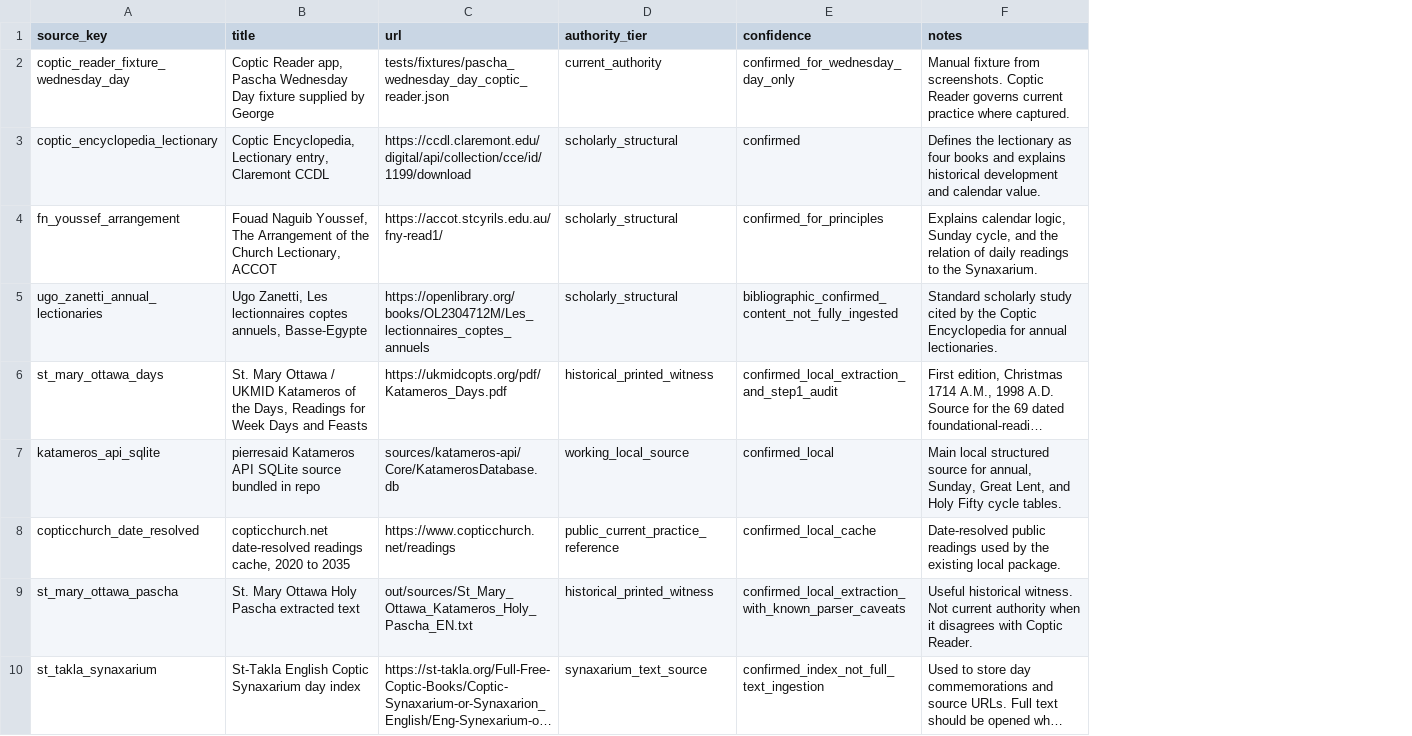
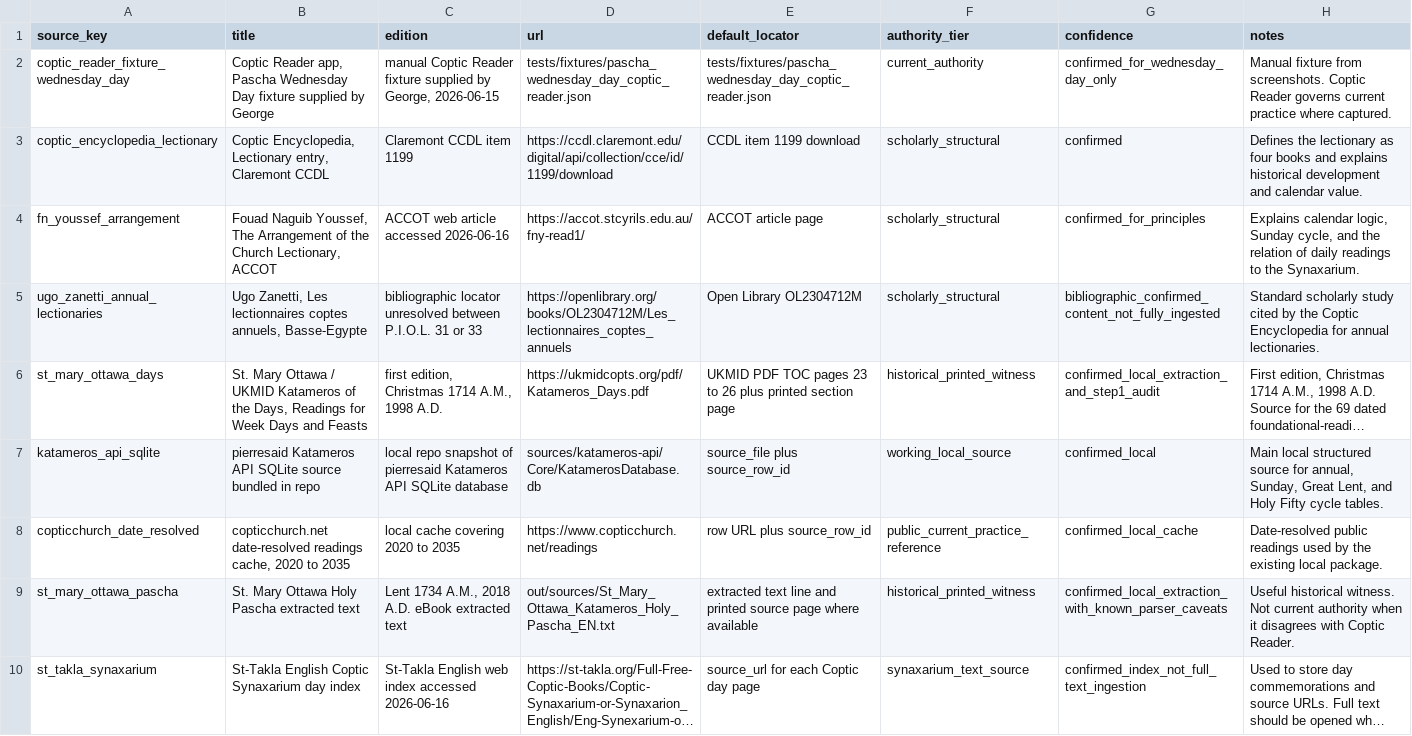
Before and after one commit to george-andraws/coptic-orthodox-lectionary-tools, a CSV file: out/design/source_registry.csv, drawn as a sheet; only a part is shown; long unchanged cells end in …; the diff names each change by its address in the sheet, - before the commit and + after, or states it on an @@ line.

```diff
--- a/out/design/source_registry.csv
+++ b/out/design/source_registry.csv
+column C (edition), rows 2-10: manual Coptic Reader fixture supplied by George, 2026-06-15 | Claremont CCDL item 1199 | ACCOT web article accessed 2026-06-16 | bibliographic locator unresolved between P.I.O.L. 31 or 33 | first edition, Christmas 1714 A.M., 1998 A.D. | local repo snapshot of pierresaid Katameros API SQLite database | local cache covering 2020 to 2035 | Lent 1734 A.M., 2018 A.D. eBook extracted text | St-Takla English web index accessed 2026-06-16
+column E (default_locator), rows 2-10: tests/fixtures/pascha_wednesday_day_coptic_reader.json | CCDL item 1199 download | ACCOT article page | Open Library OL2304712M | UKMID PDF TOC pages 23 to 26 plus printed section page | source_file plus source_row_id | row URL plus source_row_id | extracted text line and printed source page where available | source_url for each Coptic day page
```
Also changed, not shown: out/design/todays_readings_current_practice.csv, 17 other files.
